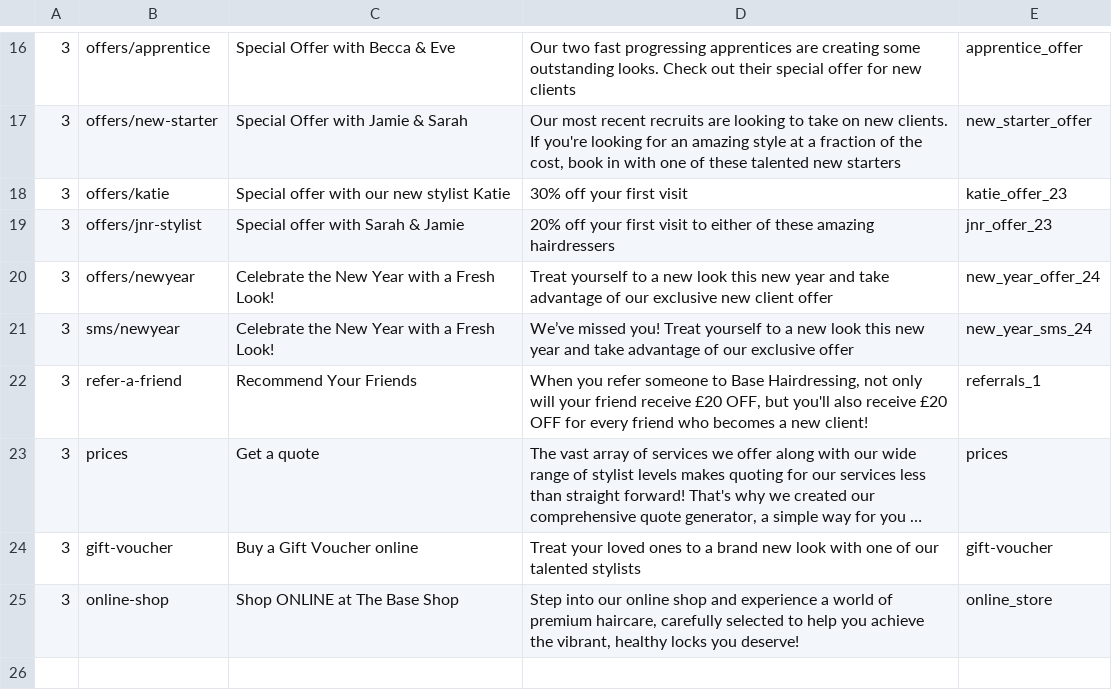
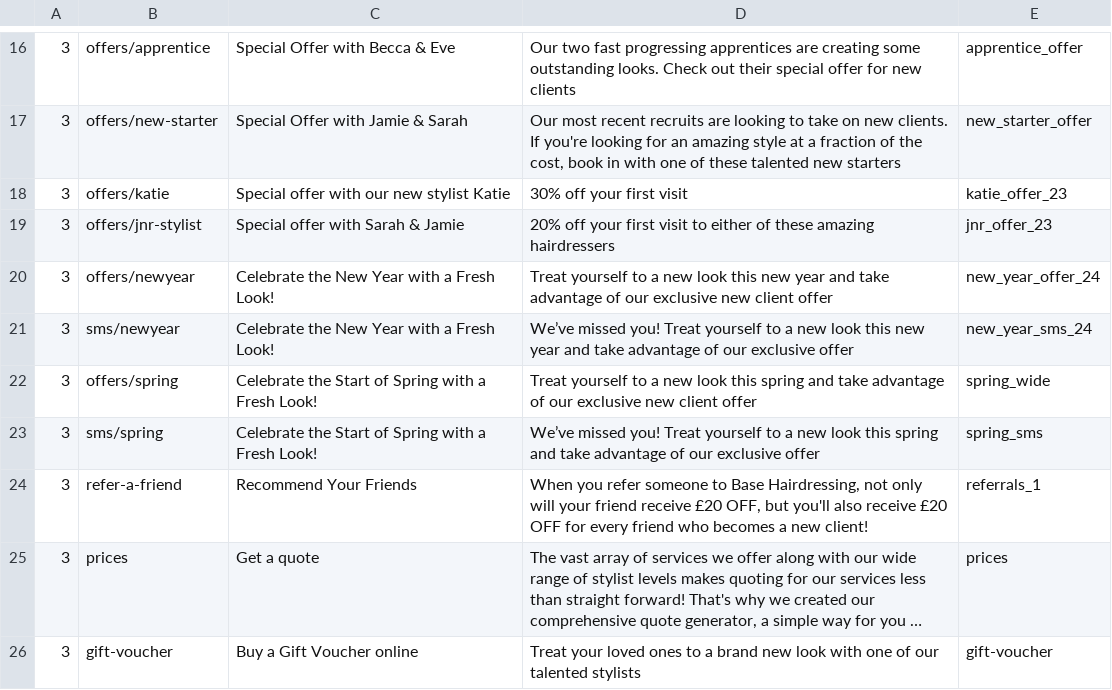
Before and after one commit to araquach/pk20, a CSV file: data/csv/meta_infos/Base-Base.csv, drawn as a sheet; only a part is shown, gaps mark what is left out; the shorter side is filled out with more unchanged rows; long unchanged cells end in …; the diff names each change by its address in the sheet, - before the commit and + after, or states it on an @@ line.

Commit message:
Added new meta

```diff
--- a/data/csv/meta_infos/Base-Base.csv
+++ b/data/csv/meta_infos/Base-Base.csv
+row 22: 3 | offers/spring | Celebrate the Start of Spring with a Fresh Look! | Treat yourself to a new look this spring and take advantage of our exclusive new client offer | spring_wide
+row 23: 3 | sms/spring | Celebrate the Start of Spring with a Fresh Look! | We’ve missed you! Treat yourself to a new look this spring and take advantage of our exclusive offer | spring_sms
```
Also changed, not shown: 1 other file.
